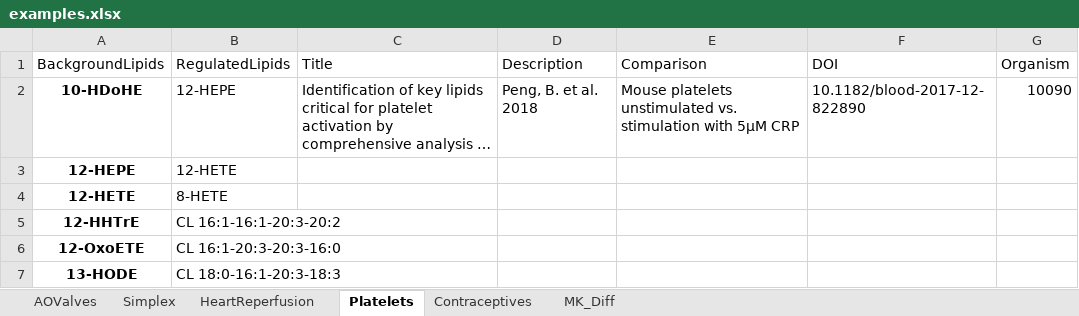
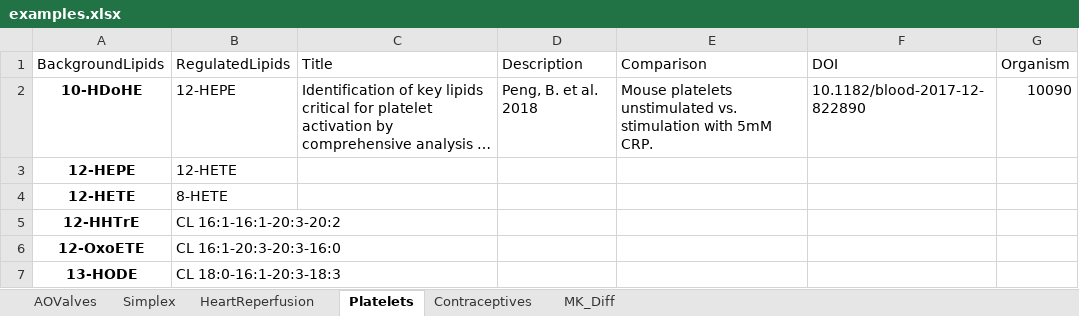
Before and after one commit to lifs-tools/maptogo, an Excel workbook: Data/examples.xlsx, sheet Platelets, drawn as a sheet; only a part is shown; long unchanged cells end in …; values as stored, in another font and other column widths than the file's, no borders; the diff names each change by its address in the sheet, - before the commit and + after, or states it on an @@ line.

```diff
--- a/Data/examples.xlsx (sheet Platelets)
+++ b/Data/examples.xlsx (sheet Platelets)
-E2 (Comparison): …stimulation with 5μM CRP
+E2 (Comparison): …stimulation with 5mM CRP.
```
Also changed, not shown: sheet Contraceptives, sheet Simplex, sheet HeartReperfusion, sheet AOValves, sheet MK_Diff, 4 other files.
